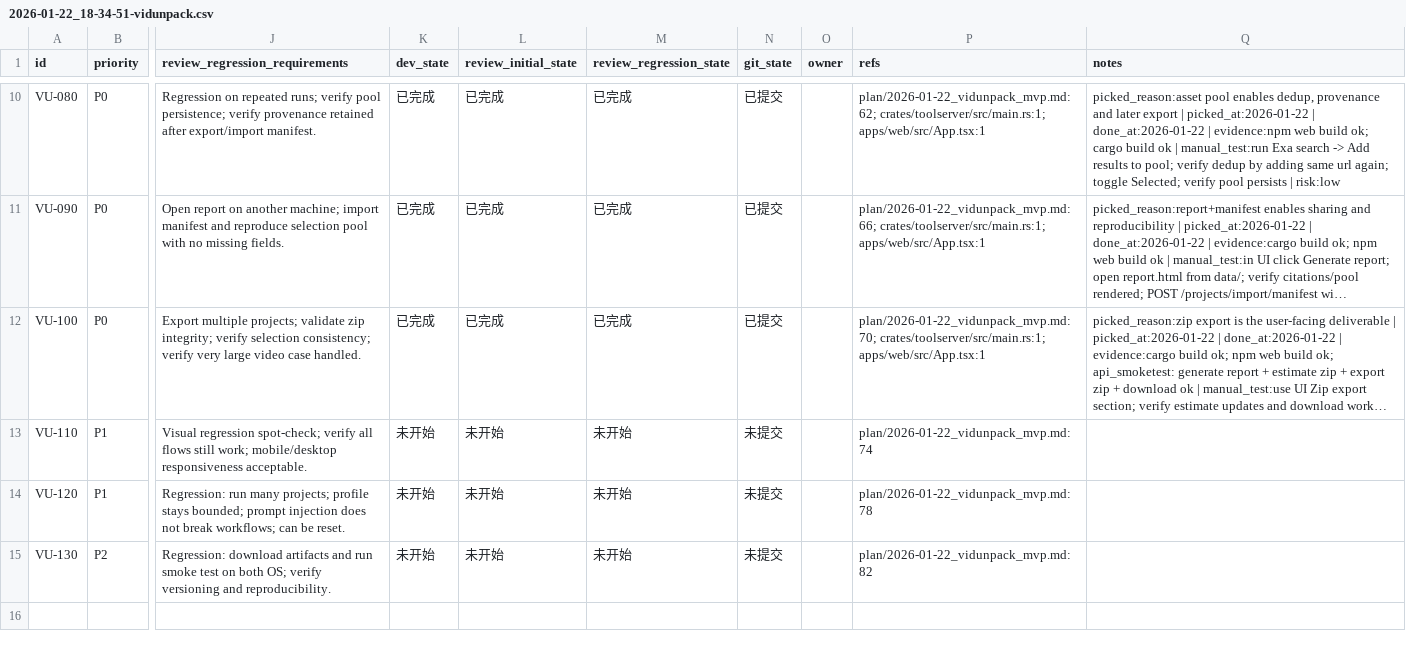
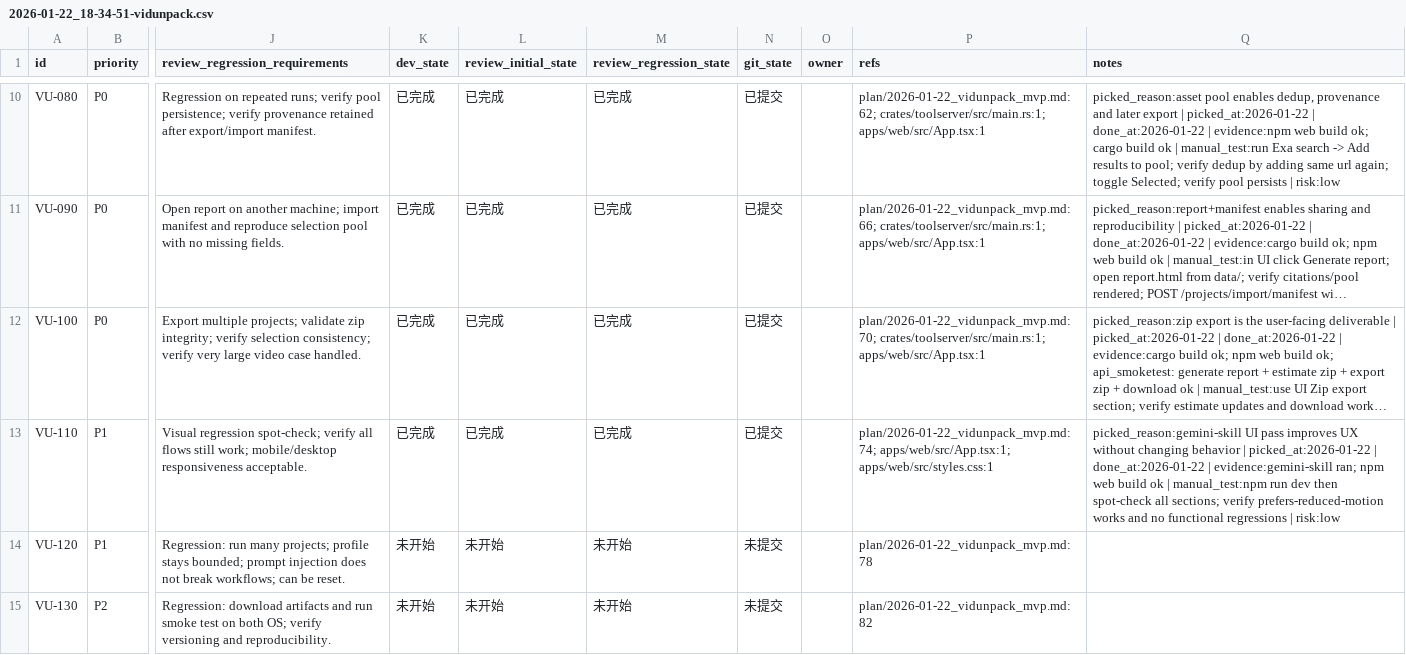
Before and after one commit to dogami567/ai_video_source_get, a CSV file: issues/2026-01-22_18-34-51-vidunpack.csv, drawn as a sheet; only a part is shown, gaps mark what is left out; long unchanged cells end in …; the diff names each change by its address in the sheet, - before the commit and + after, or states it on an @@ line.

Commit message:
[VU-110] Gemini-skill UI/animation pass

```diff
--- a/issues/2026-01-22_18-34-51-vidunpack.csv
+++ b/issues/2026-01-22_18-34-51-vidunpack.csv
-K13 (dev_state): 未开始
+K13 (dev_state): 已完成
-L13 (review_initial_state): 未开始
+L13 (review_initial_state): 已完成
-M13 (review_regression_state): 未开始
+M13 (review_regression_state): 已完成
-N13 (git_state): 未提交
+N13 (git_state): 已提交
-P13 (refs): plan/2026-01-22_vidunpack_mvp.md:74
+P13 (refs): plan/2026-01-22_vidunpack_mvp.md:74; apps/web/src/App.tsx:1; apps/web/src/styles.css:1
-Q13 (notes): (empty)
+Q13 (notes): picked_reason:gemini-skill UI pass improves UX without changing behavior | picked_at:2026-01-22 | done_at:2026-01-22 | evidence:gemini-skill ran; npm web build ok | manual_test:npm run dev then spot-check all sections; verify prefers-reduced-motion works and no functional regressions | risk:low
```
Also changed, not shown: 3 other files.
